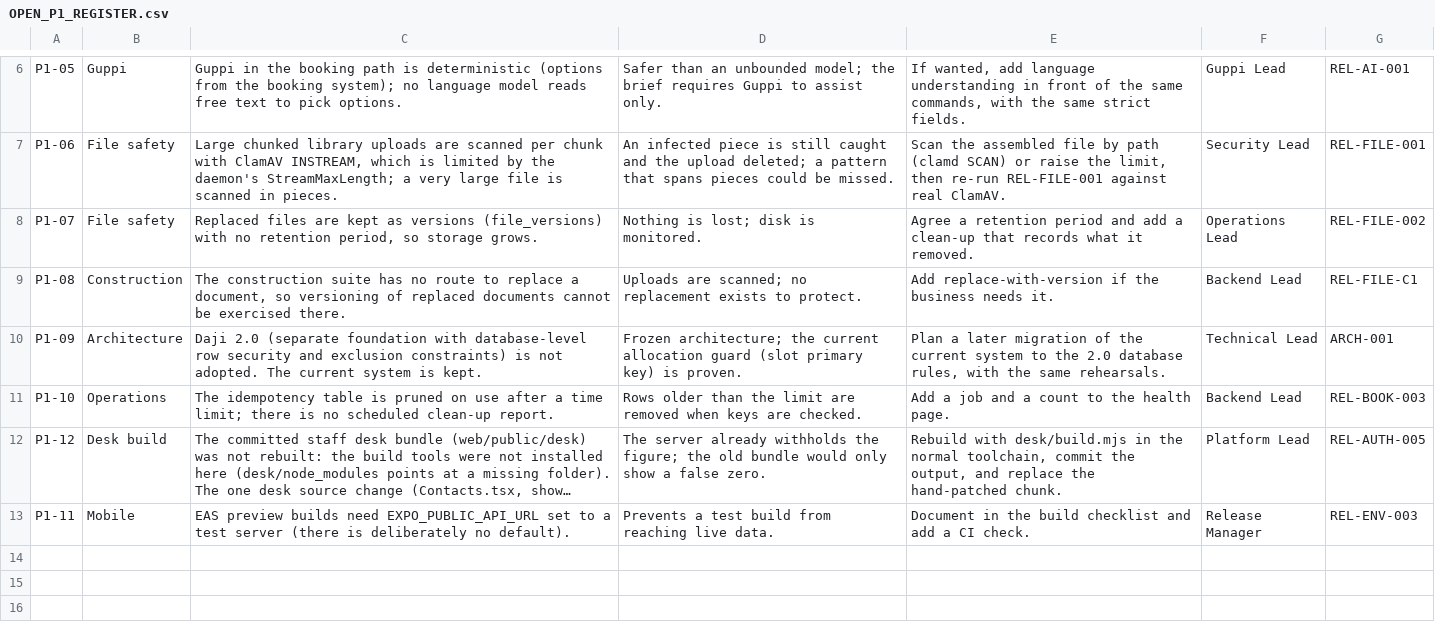
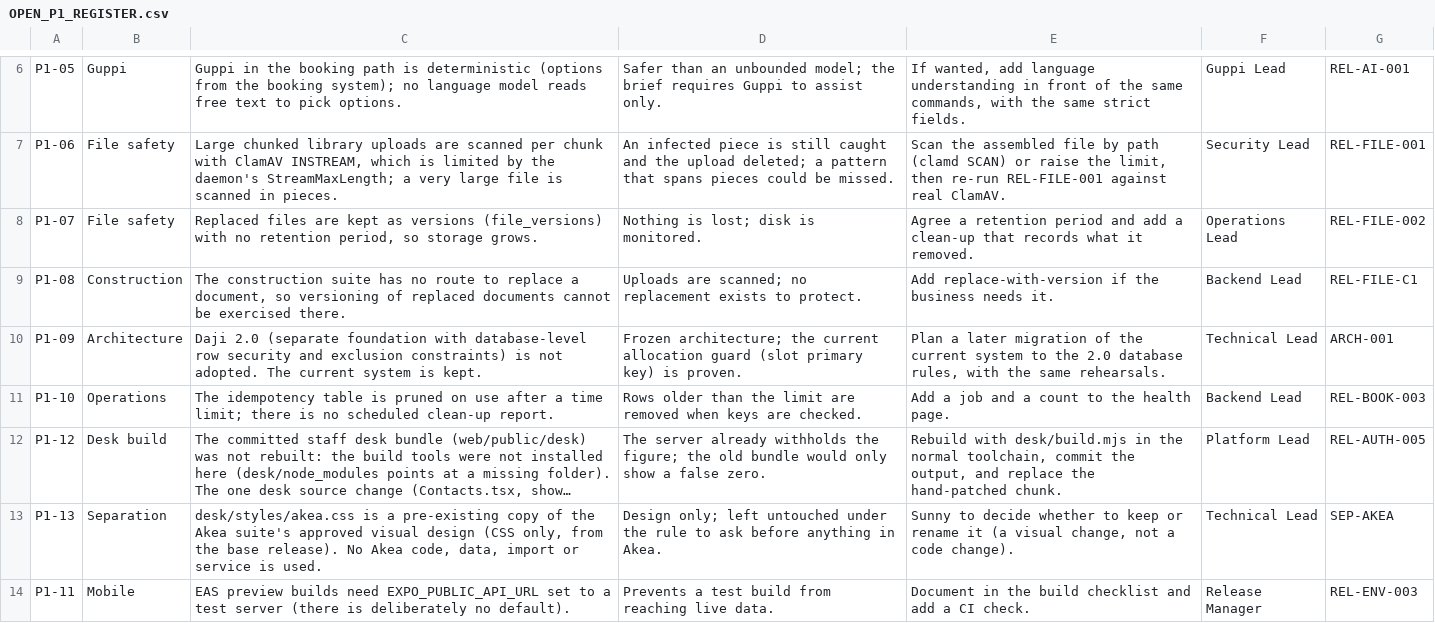
Before and after one commit to DajiOS/daji-cricket, a CSV file: docs/master-patch/OPEN_P1_REGISTER.csv, drawn as a sheet; only a part is shown, gaps mark what is left out; long unchanged cells end in …; the diff names each change by its address in the sheet, - before the commit and + after, or states it on an @@ line.

```diff
--- a/docs/master-patch/OPEN_P1_REGISTER.csv
+++ b/docs/master-patch/OPEN_P1_REGISTER.csv
+row 13: P1-13 | Separation | desk/styles/akea.css is a pre-existing copy of the Akea suite's approved visual design (CSS only, from the base release). No Akea code, data, import or service is used. | Design only; left untouched under the rule to ask before anything in Akea. | Sunny to decide whether to keep or rename it (a visual change, not a code change). | Technical Lead | SEP-AKEA
```
Also changed, not shown: docs/master-patch/CURRENT_VS_REQUIRED_GAP_REGISTER.csv.
